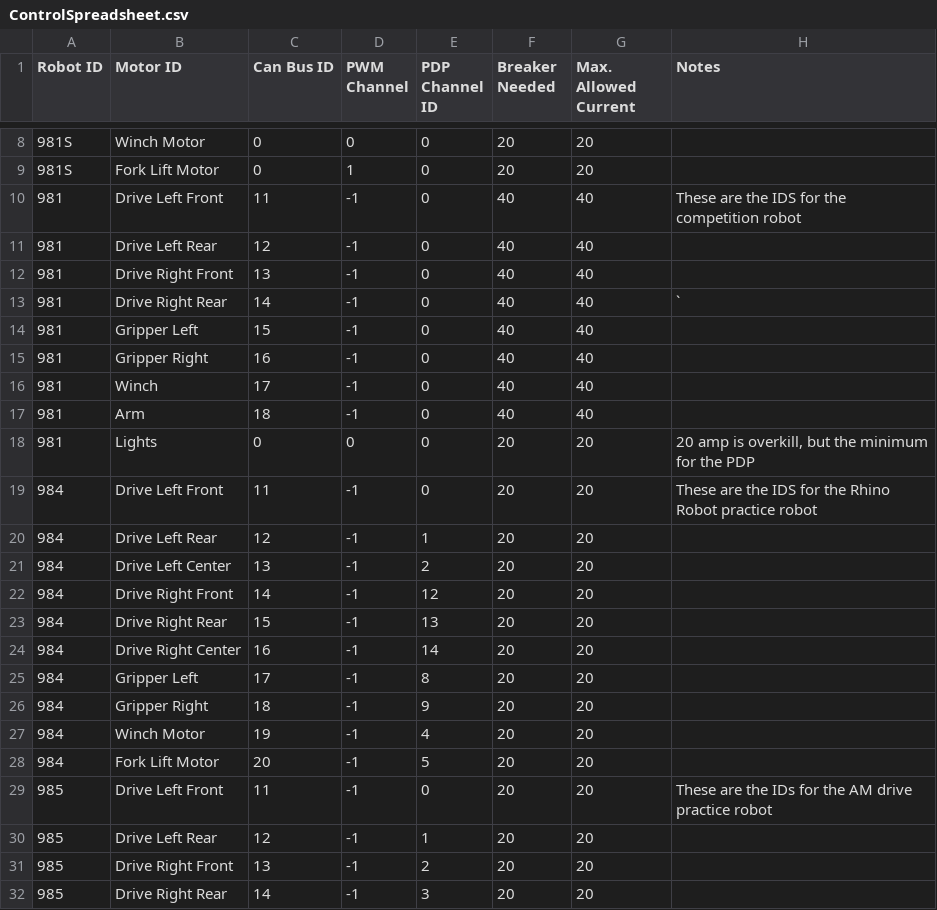
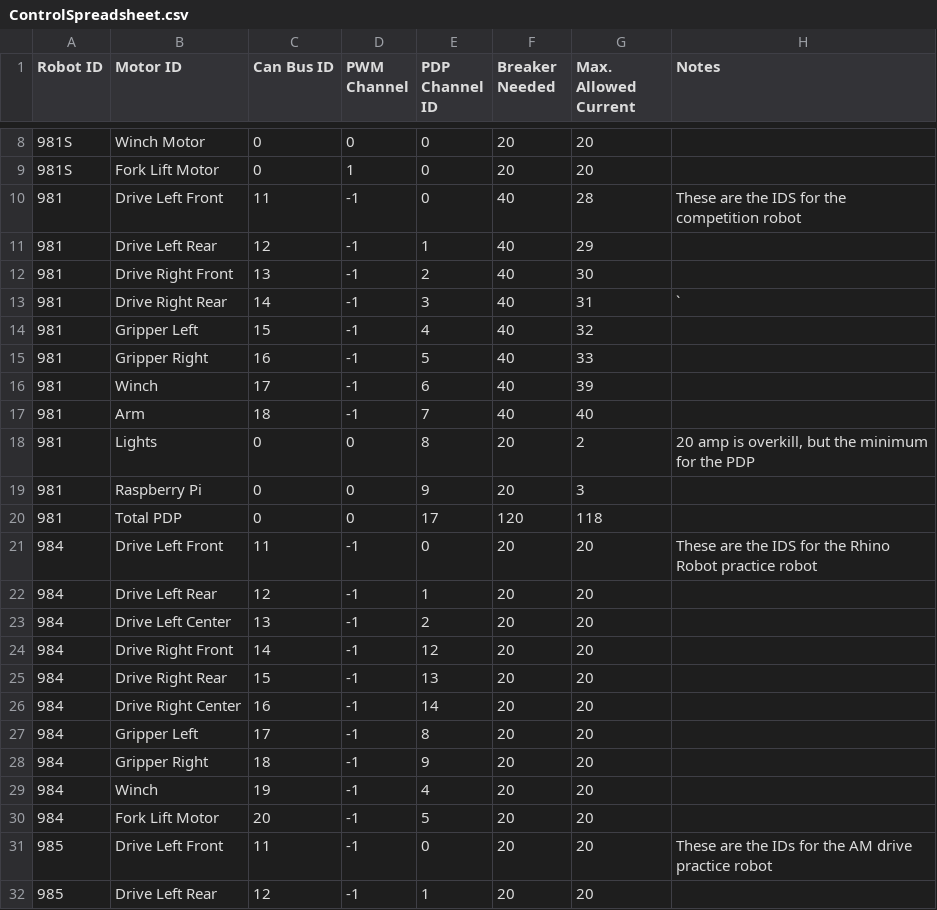
Before and after one commit to SnoBotics981/981LabViewComponents, a CSV file: ControlSpreadsheet.csv, drawn as a sheet; only a part is shown, gaps mark what is left out; the shorter side is filled out with more unchanged rows.

```diff
--- a/ControlSpreadsheet.csv
+++ b/ControlSpreadsheet.csv
@@ -9,11 +9,13 @@ Robot ID,Motor ID,Can Bus ID,PWM Channel,PDP Channel ID,Breaker Needed,Max. Allo
 981S,Fork Lift Motor,0,1,0,20,20,
-981,Drive Left Front,11,-1,0,40,40,These are the IDS for the competition robot
-981,Drive Left Rear,12,-1,0,40,40,
-981,Drive Right Front,13,-1,0,40,40,
-981,Drive Right Rear,14,-1,0,40,40,`
-981,Gripper Left,15,-1,0,40,40,
-981,Gripper Right,16,-1,0,40,40,
-981,Winch,17,-1,0,40,40,
-981,Arm,18,-1,0,40,40,
-981,Lights,0,0,0,20,20,"20 amp is overkill, but the minimum for the PDP"
+981,Drive Left Front,11,-1,0,40,28,These are the IDS for the competition robot
+981,Drive Left Rear,12,-1,1,40,29,
+981,Drive Right Front,13,-1,2,40,30,
+981,Drive Right Rear,14,-1,3,40,31,`
+981,Gripper Left,15,-1,4,40,32,
+981,Gripper Right,16,-1,5,40,33,
+981,Winch,17,-1,6,40,39,
+981,Arm,18,-1,7,40,40,
+981,Lights,0,0,8,20,2,"20 amp is overkill, but the minimum for the PDP"
+981,Raspberry Pi,0,0,9,20,3,
+981,Total PDP,0,0,17,120,118,
 984,Drive Left Front,11,-1,0,20,20,These are the IDS for the Rhino Robot practice robot
@@ -26,3 +28,3 @@ Robot ID,Motor ID,Can Bus ID,PWM Channel,PDP Channel ID,Breaker Needed,Max. Allo
 984,Gripper Right,18,-1,9,20,20,
-984,Winch Motor,19,-1,4,20,20,
+984,Winch,19,-1,4,20,20,
 984,Fork Lift Motor,20,-1,5,20,20,
```
Also changed, not shown: 9 other files.
